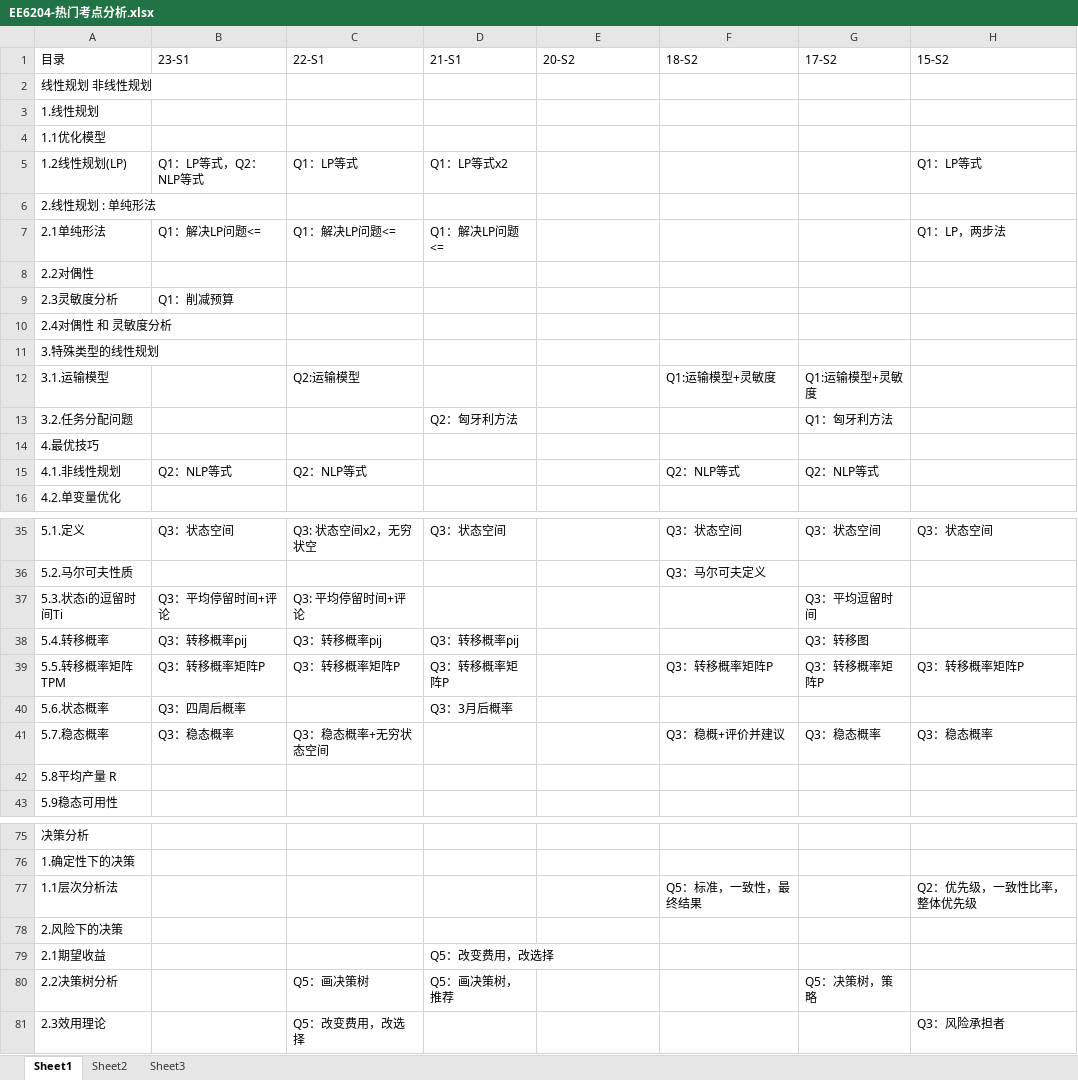
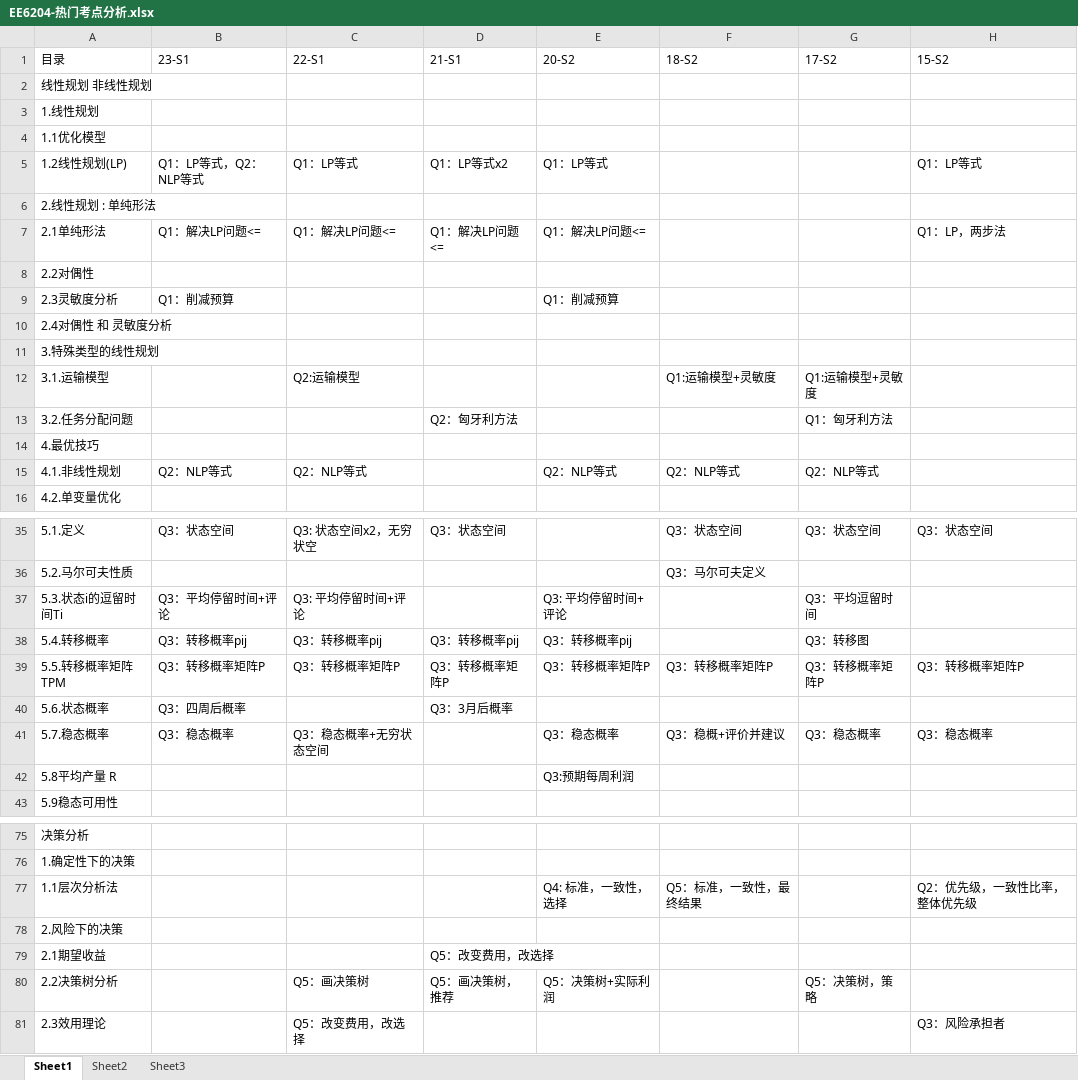
Before and after one commit to freshman2233/EE6204-System-Analysis, an Excel workbook: 3.Understand/EE6204-热门考点分析.xlsx, sheet Sheet1, drawn as a sheet; only a part is shown, gaps mark what is left out; values as stored, in another font and other column widths than the file's, no cell formats; the diff covers the shown part only; the diff names each change by its address in the sheet, - before the commit and + after, or states it on an @@ line.

```diff
--- a/3.Understand/EE6204-热门考点分析.xlsx (sheet Sheet1)
+++ b/3.Understand/EE6204-热门考点分析.xlsx (sheet Sheet1)
-E5 (20-S2): (empty)
+E5 (20-S2): Q1：LP等式
-E7 (20-S2): (empty)
+E7 (20-S2): Q1：解决LP问题<=
-E9 (20-S2): (empty)
+E9 (20-S2): Q1：削减预算
-E15 (20-S2): (empty)
+E15 (20-S2): Q2：NLP等式
-E37 (20-S2): (empty)
+E37 (20-S2): Q3: 平均停留时间+评论
-E38 (20-S2): (empty)
+E38 (20-S2): Q3：转移概率pij
-E39 (20-S2): (empty)
+E39 (20-S2): Q3：转移概率矩阵P
-E41 (20-S2): (empty)
+E41 (20-S2): Q3：稳态概率
-E42 (20-S2): (empty)
+E42 (20-S2): Q3:预期每周利润
-E77 (20-S2): (empty)
+E77 (20-S2): Q4: 标准，一致性，选择
-E80 (20-S2): (empty)
+E80 (20-S2): Q5：决策树+实际利润
```
Also changed, not shown: 2 edited cells elsewhere in this sheet, cell formats, 1 other file.
